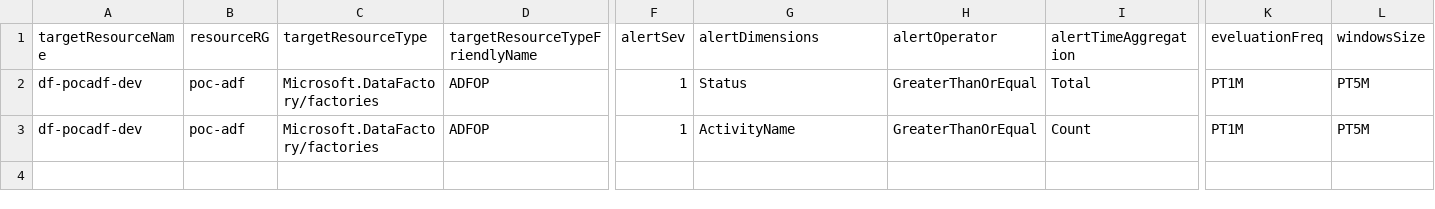
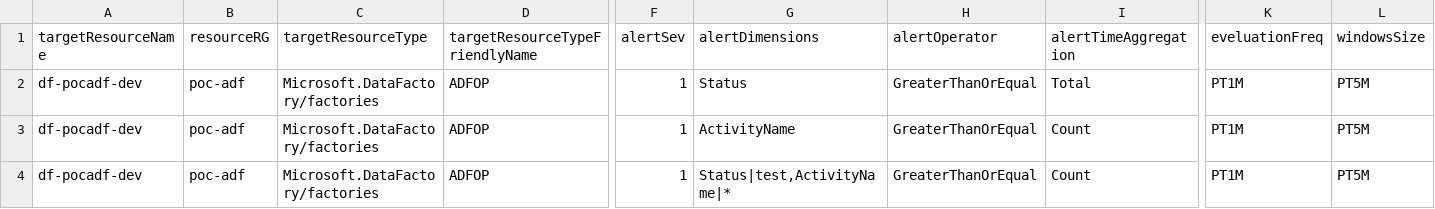
Before and after one commit to sebastienleroy59/testsyncrodevops, a CSV file: AlertsDefinitions/logsAlerts.csv, drawn as a sheet; only a part is shown, gaps mark what is left out; rows hold the shown columns only; the diff names each change by its address in the sheet, - before the commit and + after, or states it on an @@ line.

Commit message:
csv log up

```diff
--- a/AlertsDefinitions/logsAlerts.csv
+++ b/AlertsDefinitions/logsAlerts.csv
+row 4: df-pocadf-dev | poc-adf | Microsoft.DataFactory/factories | ADFOP | 1 | Status|test,ActivityName|* | GreaterThanOrEqual | Count | PT1M | PT5M
```
